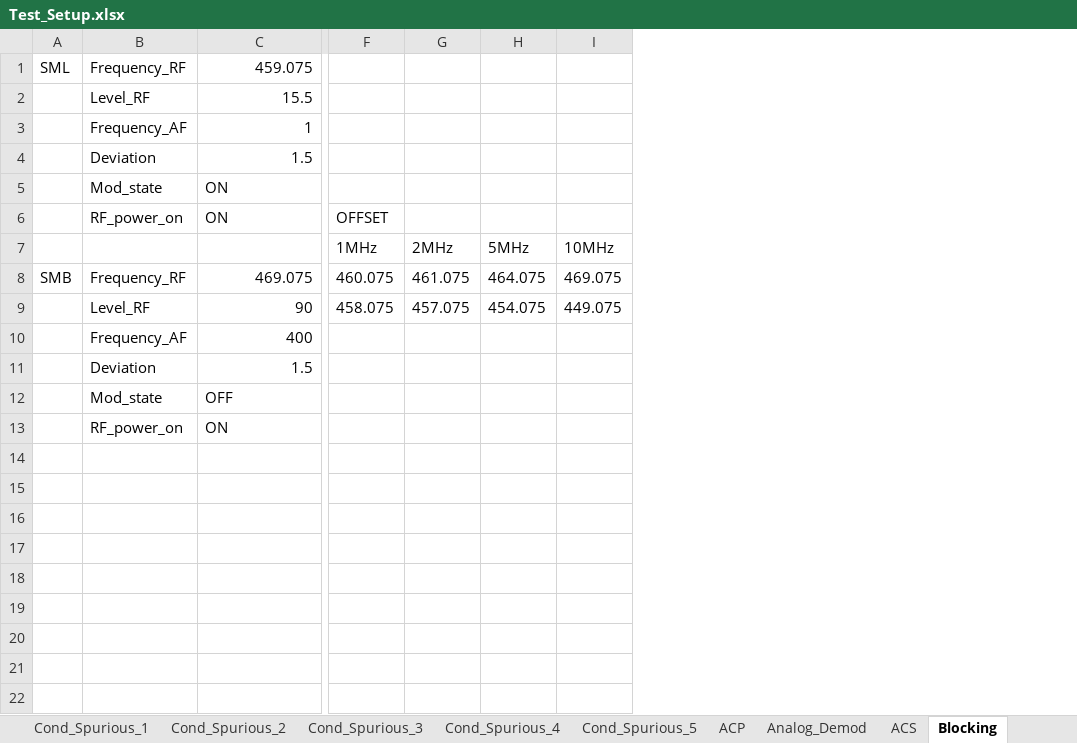
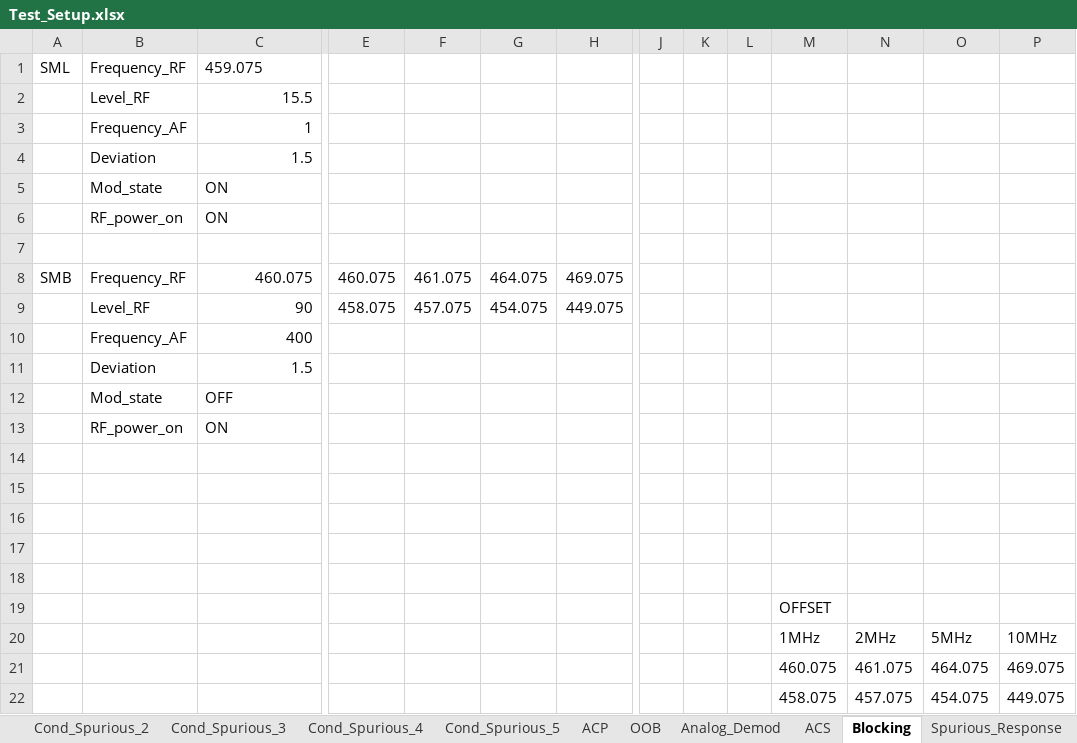
Before and after one commit to fan-bingbing/GEM-radio-compliance-test-suite, an Excel workbook: toplevel/Test_Setup.xlsx, sheet Blocking, drawn as a sheet; only a part is shown, gaps mark what is left out; values as stored, in another font and other column widths than the file's, no borders; removed rows and columns are numbered as before the commit, all else as after; rows hold the shown columns only; the diff names each change by its address in the sheet, - before the commit and + after, or states it on an @@ line.

```diff
--- a/toplevel/Test_Setup.xlsx (sheet Blocking)
+++ b/toplevel/Test_Setup.xlsx (sheet Blocking)
+sheet tab: OOB
+column E, row 8: 460.075
+column F, row 8: 461.075
+column G, row 8: 464.075
+column H, row 8: 469.075
+column J, empty
+column K, empty
+column L, empty
-C1 alignment: right
+C1 alignment: left
-M6: OFFSET
+M6: (empty)
-row 7:  |  |  | 1MHz | 2MHz | 5MHz | 10MHz
+row 7: (empty)
-C8: 469.075
+C8: 460.075
-M8: 460.075
+M8: (empty)
-N8: 461.075
+N8: (empty)
-O8: 464.075
+O8: (empty)
-P8: 469.075
+P8: (empty)
-row 9:  | Level_RF | 90 | 458.075 | 457.075 | 454.075 | 449.075
+row 9:  | Level_RF | 90 | 458.075 | 457.075 | 454.075 | 449.075
+row 14: (empty)
+row 15: (empty)
+row 16: (empty)
+row 17: (empty)
+row 18: (empty)
+row 19:  |  |  |  |  |  |  |  |  |  | OFFSET
+row 20:  |  |  |  |  |  |  |  |  |  | 1MHz | 2MHz | 5MHz | 10MHz
+row 21:  |  |  |  |  |  |  |  |  |  | 460.075 | 461.075 | 464.075 | 469.075
+row 22:  |  |  |  |  |  |  |  |  |  | 458.075 | 457.075 | 454.075 | 449.075
```
Also changed, not shown: sheet ACP, sheet ACS, sheet Max_Deviation, sheet Freq_Error_Power, sheet Spurious_Response, other sheet tabs, scripts/Test_Setup.xlsx, 32 other files.
